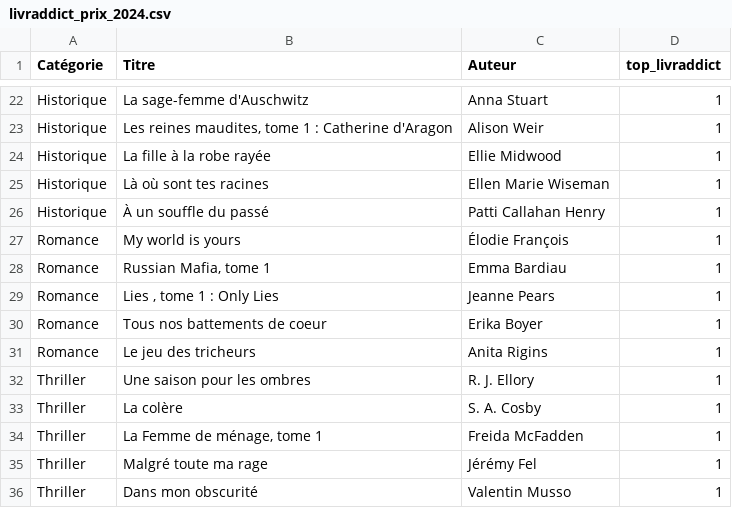
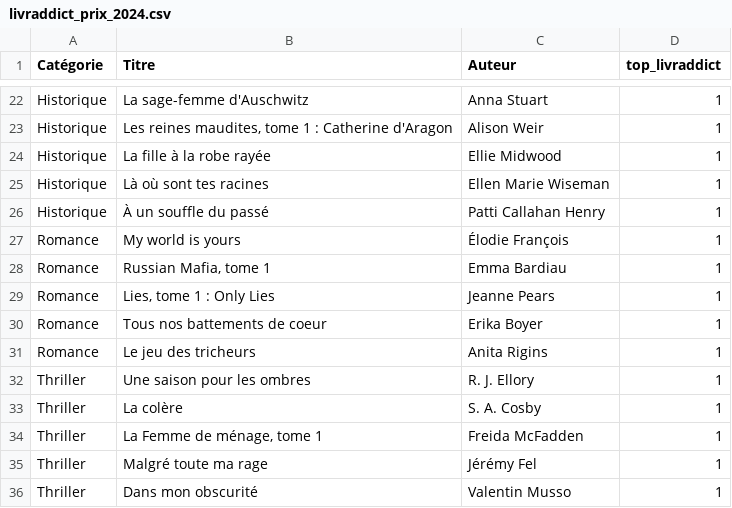
Before and after one commit to manonmgd/pythonds_MM_MM_DS, a CSV file: livraddict_prix_2024.csv, drawn as a sheet; only a part is shown, gaps mark what is left out.

```diff
--- a/livraddict_prix_2024.csv
+++ b/livraddict_prix_2024.csv
@@ -28,3 +28,3 @@ Romance,My world is yours,Élodie François,1
 Romance,"Russian Mafia, tome 1",Emma Bardiau,1
-Romance,"Lies , tome 1 : Only Lies",Jeanne Pears,1
+Romance,"Lies, tome 1 : Only Lies",Jeanne Pears,1
 Romance,Tous nos battements de coeur,Erika Boyer,1
```
Also changed, not shown: 23 livres les plus lus Babelio.csv, Les livres les plus empruntés à Paris.csv, 1 other file.
